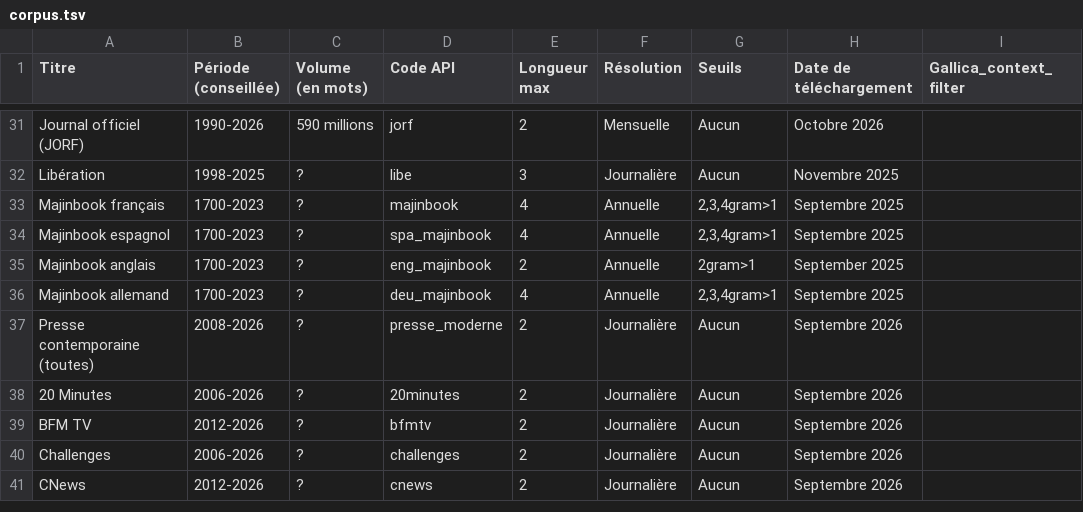
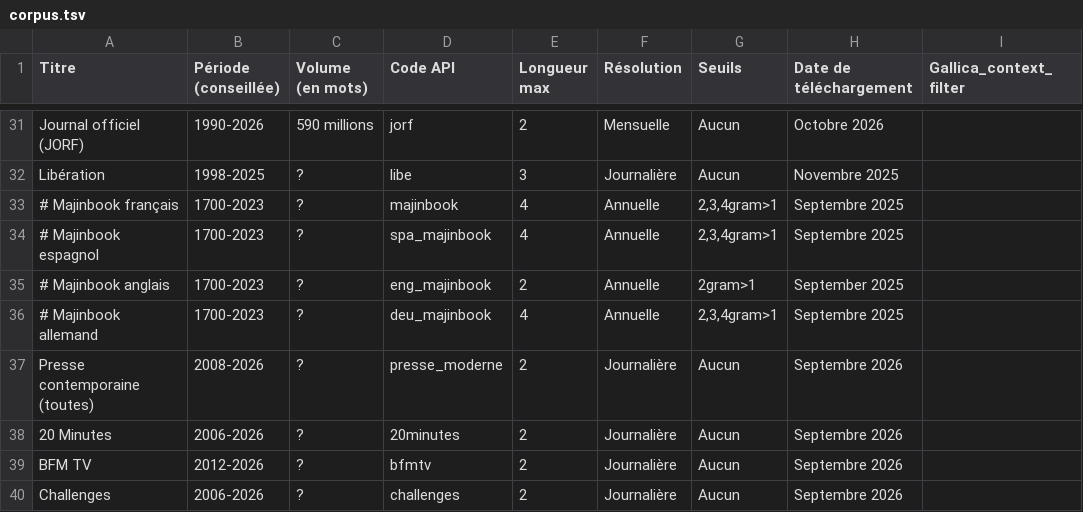
Before and after one commit to regicid/gallicagram_react, a TSV file: public/corpus.tsv, drawn as a sheet; only a part is shown, gaps mark what is left out; the shorter side is filled out with more unchanged rows; the diff names each change by its address in the sheet, - before the commit and + after, or states it on an @@ line.

```diff
--- a/public/corpus.tsv
+++ b/public/corpus.tsv
-A33 (Titre): Majinbook français
+A33 (Titre): # Majinbook français
-A34 (Titre): Majinbook espagnol
+A34 (Titre): # Majinbook espagnol
-A35 (Titre): Majinbook anglais
+A35 (Titre): # Majinbook anglais
-A36 (Titre): Majinbook allemand
+A36 (Titre): # Majinbook allemand
```
Also changed, not shown: 9 other files.
